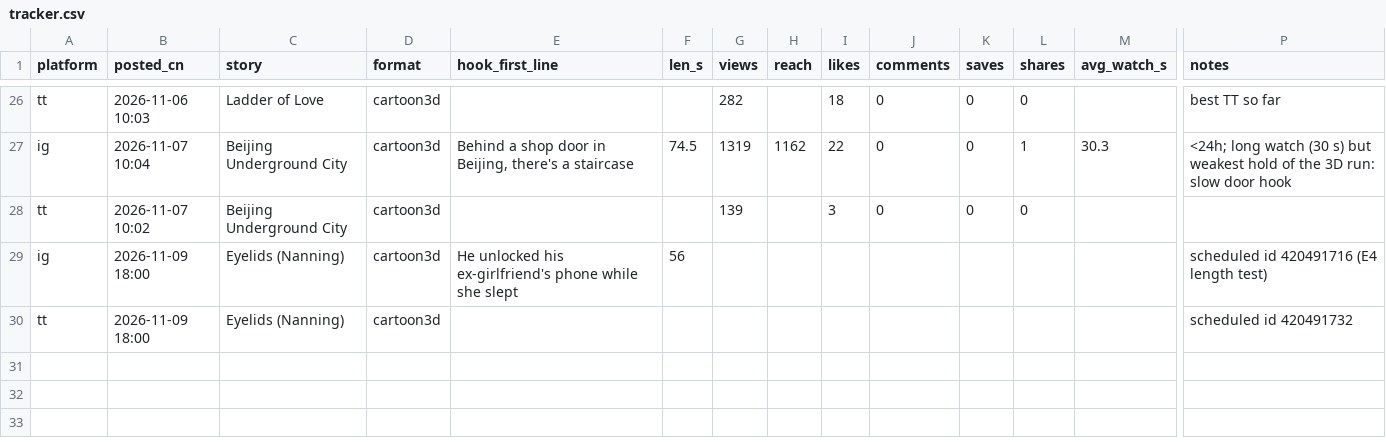
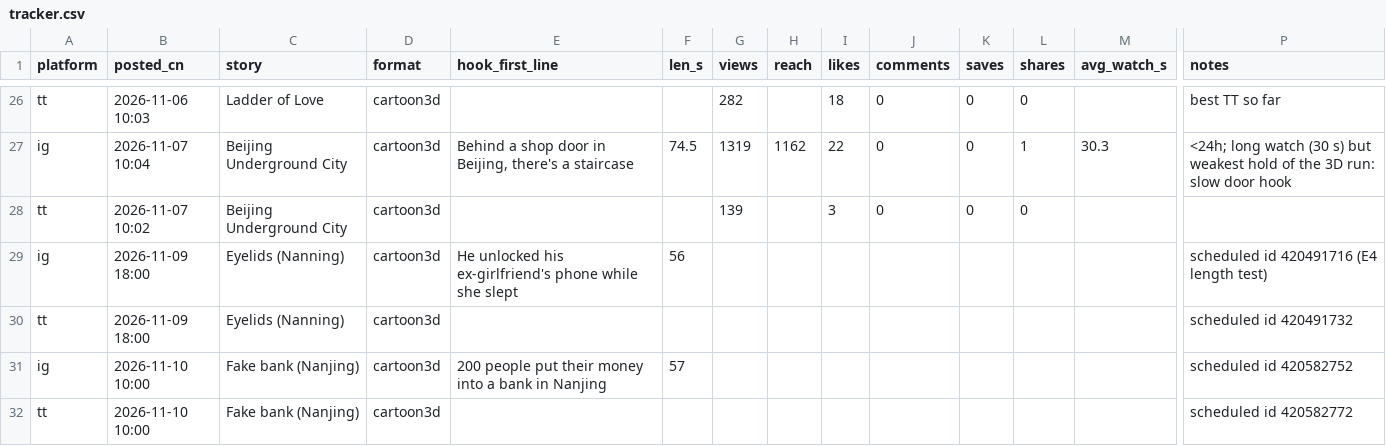
Before and after one commit to kruxvss/laowai-reels, a CSV file: growth/tracker.csv, drawn as a sheet; only a part is shown, gaps mark what is left out; rows hold the shown columns only; the diff names each change by its address in the sheet, - before the commit and + after, or states it on an @@ line.

```diff
--- a/growth/tracker.csv
+++ b/growth/tracker.csv
+row 31: ig | 2026-11-10 10:00 | Fake bank (Nanjing) | cartoon3d | 200 people put their money into a bank in Nanjing | 57 |  |  |  |  |  |  |  | scheduled id 420582752
+row 32: tt | 2026-11-10 10:00 | Fake bank (Nanjing) | cartoon3d |  |  |  |  |  |  |  |  |  | scheduled id 420582772
```
Also changed, not shown: 1 other file.
